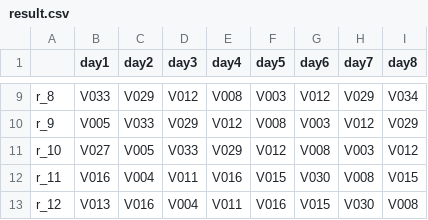
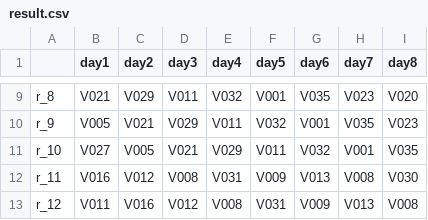
Before and after one commit to xx529/car_plan, a CSV file: result.csv, drawn as a sheet; only a part is shown, gaps mark what is left out; the diff covers the shown part only; the diff names each change by its address in the sheet, - before the commit and + after, or states it on an @@ line.

```diff
--- a/result.csv
+++ b/result.csv
-B9 (day1): V033
+B9 (day1): V021
-D9 (day3): V012
+D9 (day3): V011
-E9 (day4): V008
+E9 (day4): V032
-F9 (day5): V003
+F9 (day5): V001
-G9 (day6): V012
+G9 (day6): V035
-H9 (day7): V029
+H9 (day7): V023
-I9 (day8): V034
+I9 (day8): V020
-C10 (day2): V033
+C10 (day2): V021
-E10 (day4): V012
+E10 (day4): V011
-F10 (day5): V008
+F10 (day5): V032
-G10 (day6): V003
+G10 (day6): V001
-H10 (day7): V012
+H10 (day7): V035
-I10 (day8): V029
+I10 (day8): V023
-D11 (day3): V033
+D11 (day3): V021
-F11 (day5): V012
+F11 (day5): V011
-G11 (day6): V008
+G11 (day6): V032
-H11 (day7): V003
+H11 (day7): V001
-I11 (day8): V012
+I11 (day8): V035
-C12 (day2): V004
+C12 (day2): V012
-D12 (day3): V011
+D12 (day3): V008
-E12 (day4): V016
+E12 (day4): V031
-F12 (day5): V015
+F12 (day5): V009
-G12 (day6): V030
+G12 (day6): V013
-I12 (day8): V015
+I12 (day8): V030
-B13 (day1): V013
+B13 (day1): V011
-D13 (day3): V004
+D13 (day3): V012
-E13 (day4): V011
+E13 (day4): V008
-F13 (day5): V016
+F13 (day5): V031
-G13 (day6): V015
+G13 (day6): V009
-H13 (day7): V030
+H13 (day7): V013
```
Also changed, not shown: 145 edited cells elsewhere in this file.
